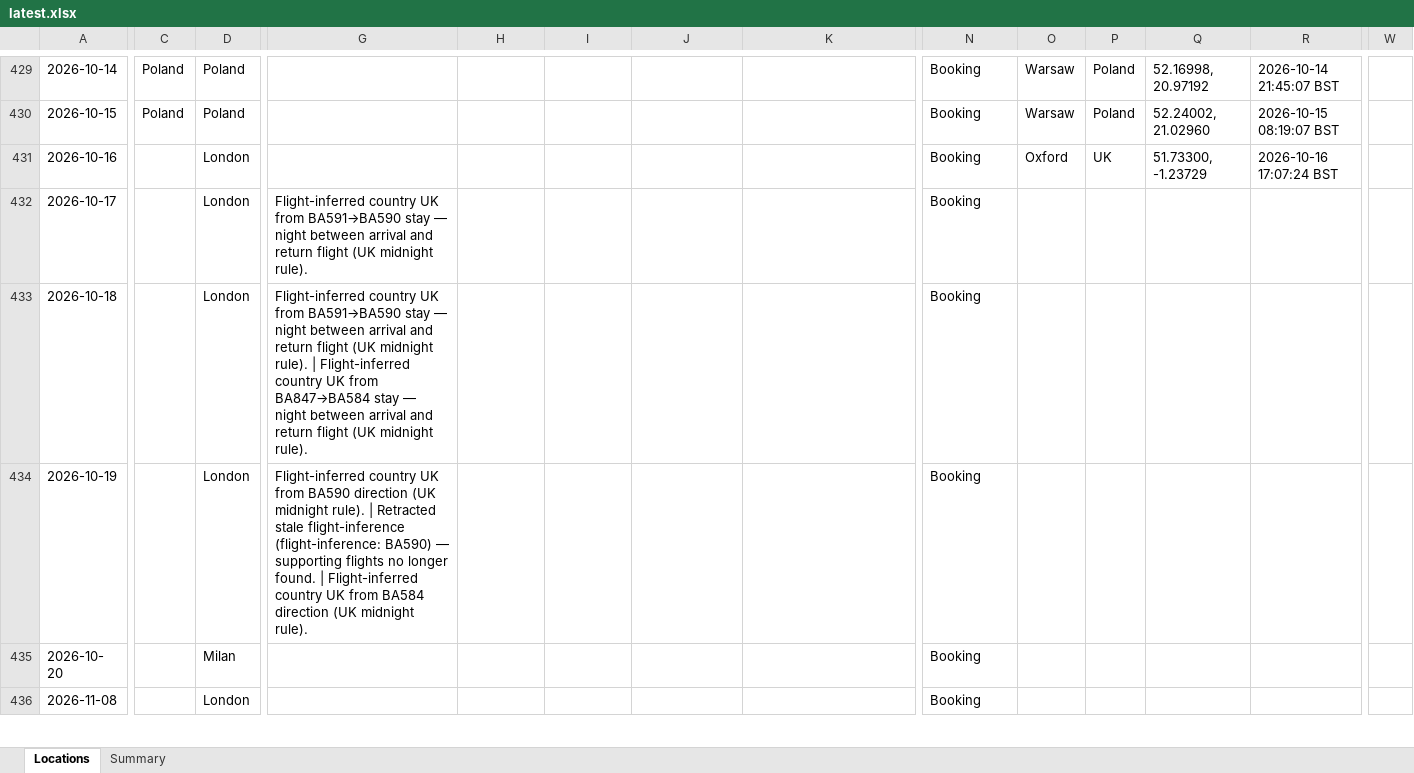
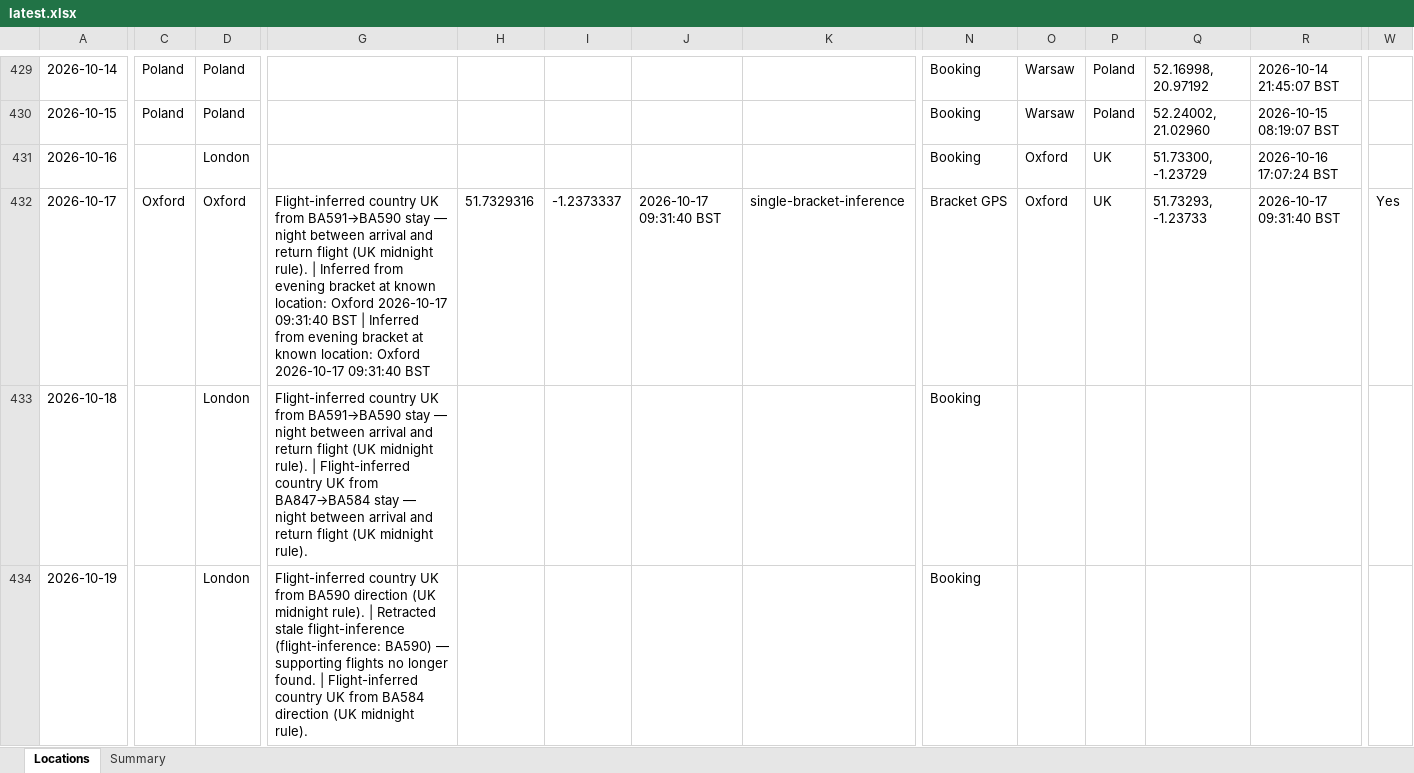
Before and after one commit to stevebrazier-hub/midnight-tracker, an Excel workbook: backups/latest.xlsx, sheet Locations, drawn as a sheet; only a part is shown, gaps mark what is left out; the shorter side is filled out with more unchanged rows; values as stored, in another font and other column widths than the file's, no borders; the diff covers the shown part only; the diff names each change by its address in the sheet, - before the commit and + after, or states it on an @@ line.

```diff
--- a/backups/latest.xlsx (sheet Locations)
+++ b/backups/latest.xlsx (sheet Locations)
-C432: (empty)
+C432: Oxford
-D432: London
+D432: Oxford
-G432: …midnight rule).
+G432: …midnight rule). | Inferred from evening bracket at known location: Oxford 2026-10-17 09:31:40 BST | Inferred from evening bracket at known location: Oxford 2026-10-17 09:31:40 BST
-H432: (empty)
+H432: 51.7329316
-I432: (empty)
+I432: -1.2373337
-J432: (empty)
+J432: 2026-10-17 09:31:40 BST
-K432: (empty)
+K432: single-bracket-inference
-N432: Booking
+N432: Bracket GPS
-O432: (empty)
+O432: Oxford
-P432: (empty)
+P432: UK
-Q432: (empty)
+Q432: 51.73293, -1.23733
-R432: (empty)
+R432: 2026-10-17 09:31:40 BST
-W432: (empty)
+W432: Yes
```
Also changed, not shown: 3 edited cells elsewhere in this sheet, sheet Summary, 3 other files.
